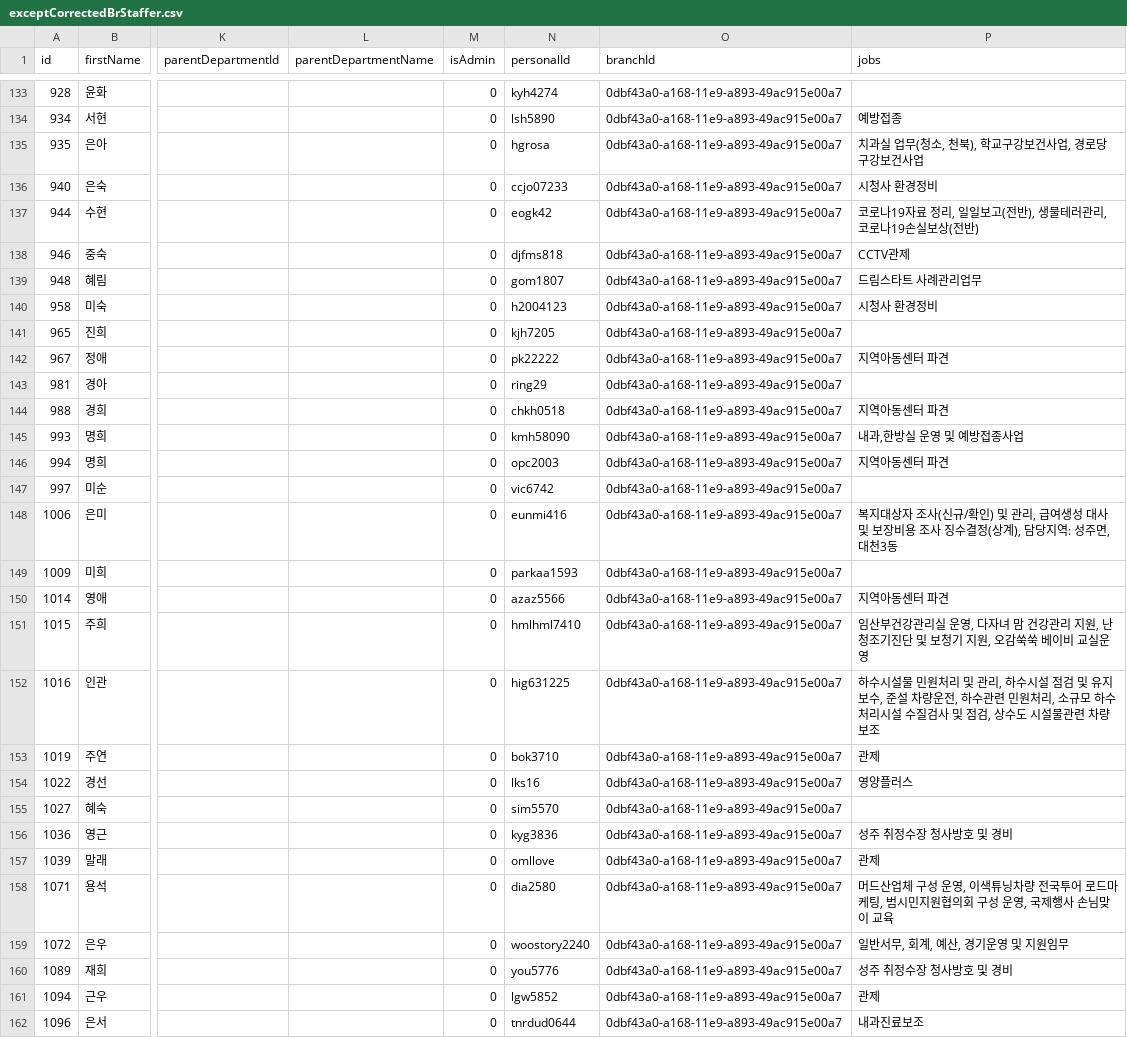
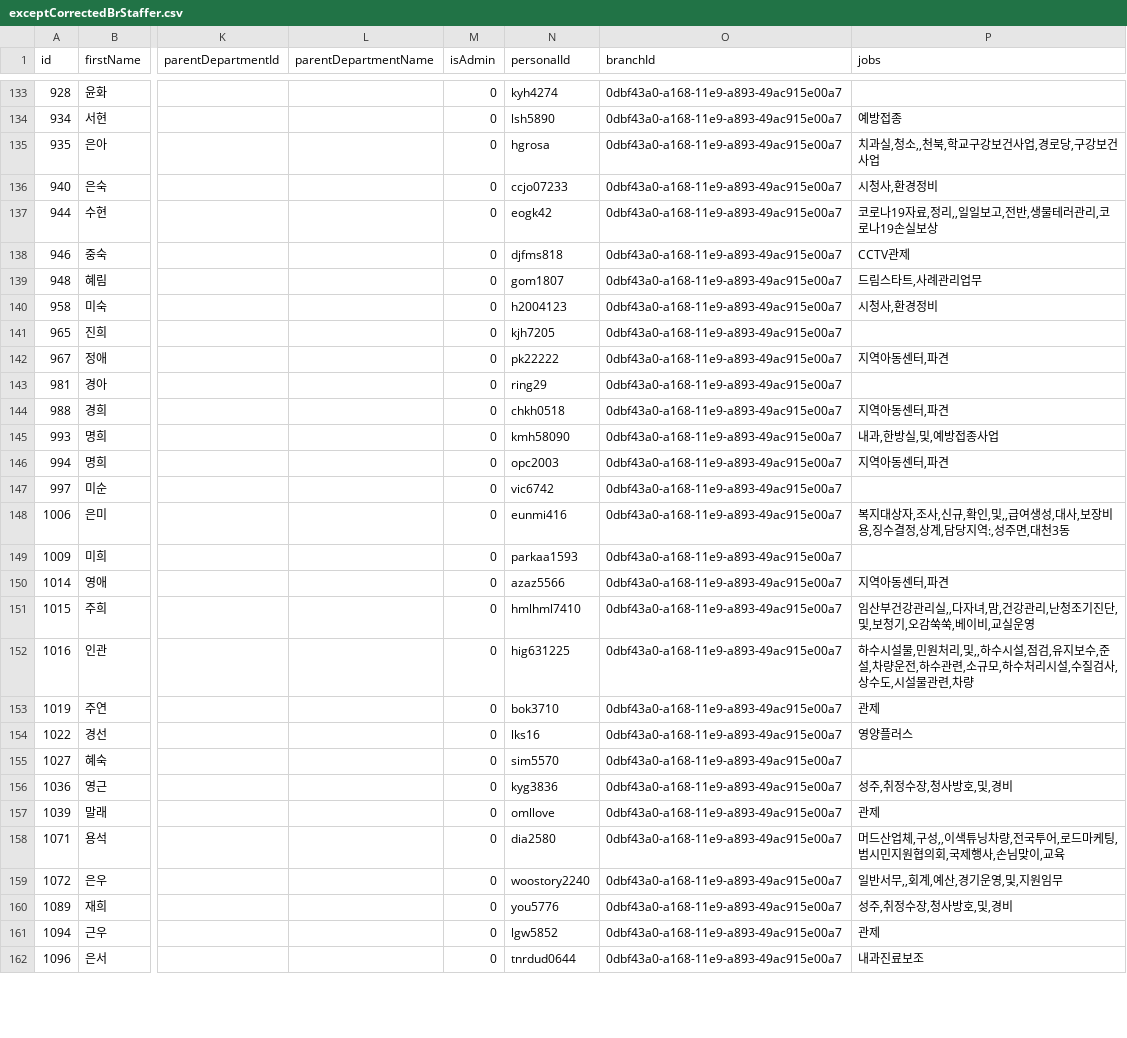
Before and after one commit to weekbelt/csv-generator, a CSV file: src/main/resources/csv/br/correctedData/exceptCorrectedBrStaffer.csv, drawn as a sheet; only a part is shown, gaps mark what is left out; the diff covers the shown part only; the diff names each change by its address in the sheet, - before the commit and + after, or states it on an @@ line.

```diff
--- a/src/main/resources/csv/br/correctedData/exceptCorrectedBrStaffer.csv
+++ b/src/main/resources/csv/br/correctedData/exceptCorrectedBrStaffer.csv
-P135 (jobs): 치과실 업무(청소, 천북), 학교구강보건사업, 경로당 구강보건사업
+P135 (jobs): 치과실,청소,,천북,학교구강보건사업,경로당,구강보건사업
-P136 (jobs): 시청사 환경정비
+P136 (jobs): 시청사,환경정비
-P137 (jobs): 코로나19자료 정리, 일일보고(전반), 생물테러관리, 코로나19손실보상(전반)
+P137 (jobs): 코로나19자료,정리,,일일보고,전반,생물테러관리,코로나19손실보상
-P139 (jobs): 드림스타트 사례관리업무
+P139 (jobs): 드림스타트,사례관리업무
-P140 (jobs): 시청사 환경정비
+P140 (jobs): 시청사,환경정비
-P142 (jobs): 지역아동센터 파견
+P142 (jobs): 지역아동센터,파견
-P144 (jobs): 지역아동센터 파견
+P144 (jobs): 지역아동센터,파견
-P145 (jobs): 내과,한방실 운영 및 예방접종사업
+P145 (jobs): 내과,한방실,및,예방접종사업
-P146 (jobs): 지역아동센터 파견
+P146 (jobs): 지역아동센터,파견
-P148 (jobs): …지대상자 조사(신규/확인) 및 관리, 급여생성 대사 및 보장비용 조사 징수결정(상계), 담당지역: 성주면,…
+P148 (jobs): …지대상자,조사,신규,확인,및,,급여생성,대사,보장비용,징수결정,상계,담당지역:,성주면,…
-P150 (jobs): 지역아동센터 파견
+P150 (jobs): 지역아동센터,파견
-P151 (jobs): …강관리실 운영, 다자녀 맘 건강관리 지원, 난청조기진단 및 보청기 지원, 오감쑥쑥 베이비 교실운영
+P151 (jobs): …강관리실,,다자녀,맘,건강관리,난청조기진단,및,보청기,오감쑥쑥,베이비,교실운영
-P152 (jobs): …수시설물 민원처리 및 관리, 하수시설 점검 및 유지보수, 준설 차량운전, 하수관련 민원처리, 소규모 하수처리시설 수질검사 및 점검, 상수도 시설물관련 차량 보조
+P152 (jobs): …수시설물,민원처리,및,,하수시설,점검,유지보수,준설,차량운전,하수관련,소규모,하수처리시설,수질검사,상수도,시설물관련,차량
-P156 (jobs): 성주 취정수장 청사방호 및 경비
+P156 (jobs): 성주,취정수장,청사방호,및,경비
-P158 (jobs): …드산업체 구성 운영, 이색튜닝차량 전국투어 로드마케팅, 범시민지원협의회 구성 운영, 국제행사 손님맞이 교육
+P158 (jobs): …드산업체,구성,,이색튜닝차량,전국투어,로드마케팅,범시민지원협의회,국제행사,손님맞이,교육
-P159 (jobs): 일반서무, 회계, 예산, 경기운영 및 지원임무
+P159 (jobs): 일반서무,,회계,예산,경기운영,및,지원임무
-P160 (jobs): 성주 취정수장 청사방호 및 경비
+P160 (jobs): 성주,취정수장,청사방호,및,경비
```
Also changed, not shown: 114 edited cells elsewhere in this file, 3 other files.
